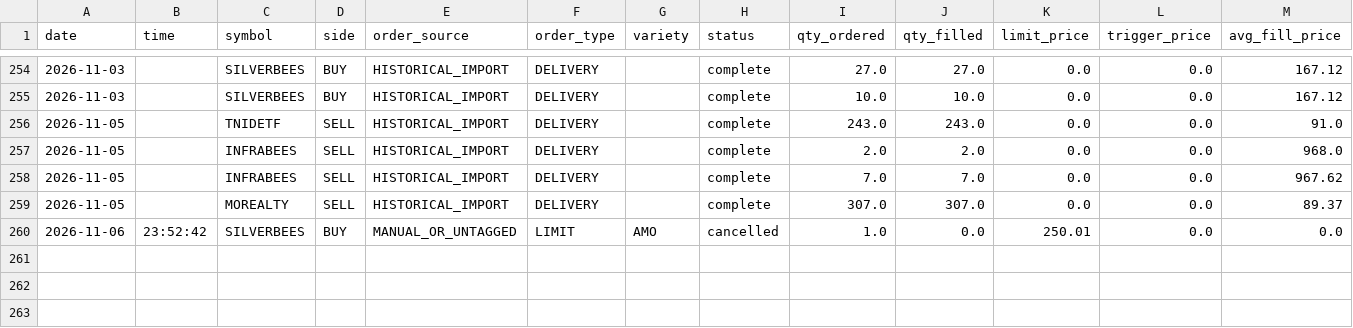
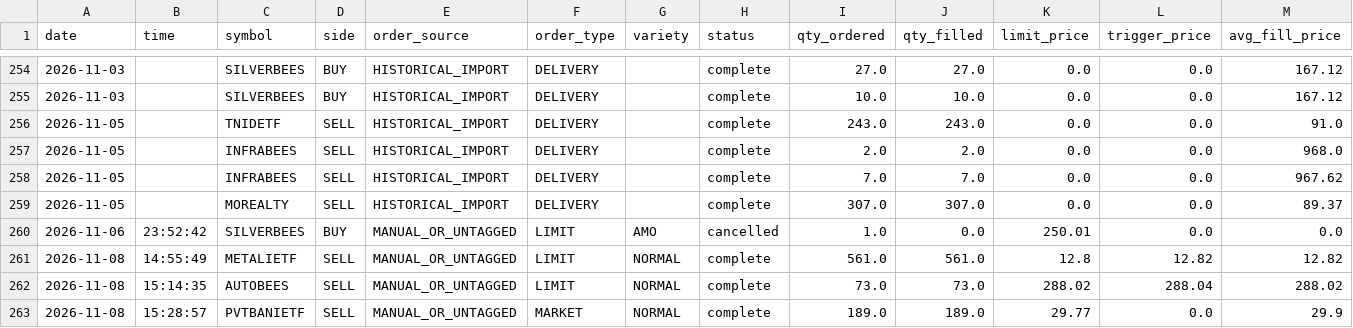
Before and after one commit to rajatbhardwaj1/strategy_automation, a CSV file: trades/trades.csv, drawn as a sheet; only a part is shown, gaps mark what is left out; rows hold the shown columns only; the diff names each change by its address in the sheet, - before the commit and + after, or states it on an @@ line.

Commit message:
Trade record for 2026-11-08 (3 new, 0 updated)

```diff
--- a/trades/trades.csv
+++ b/trades/trades.csv
+row 261: 2026-11-08 | 14:55:49 | METALIETF | SELL | MANUAL_OR_UNTAGGED | LIMIT | NORMAL | complete | 561.0 | 561.0 | 12.8 | 12.82 | 12.82
+row 262: 2026-11-08 | 15:14:35 | AUTOBEES | SELL | MANUAL_OR_UNTAGGED | LIMIT | NORMAL | complete | 73.0 | 73.0 | 288.02 | 288.04 | 288.02
+row 263: 2026-11-08 | 15:28:57 | PVTBANIETF | SELL | MANUAL_OR_UNTAGGED | MARKET | NORMAL | complete | 189.0 | 189.0 | 29.77 | 0.0 | 29.9
```
Also changed, not shown: 1 other file.
